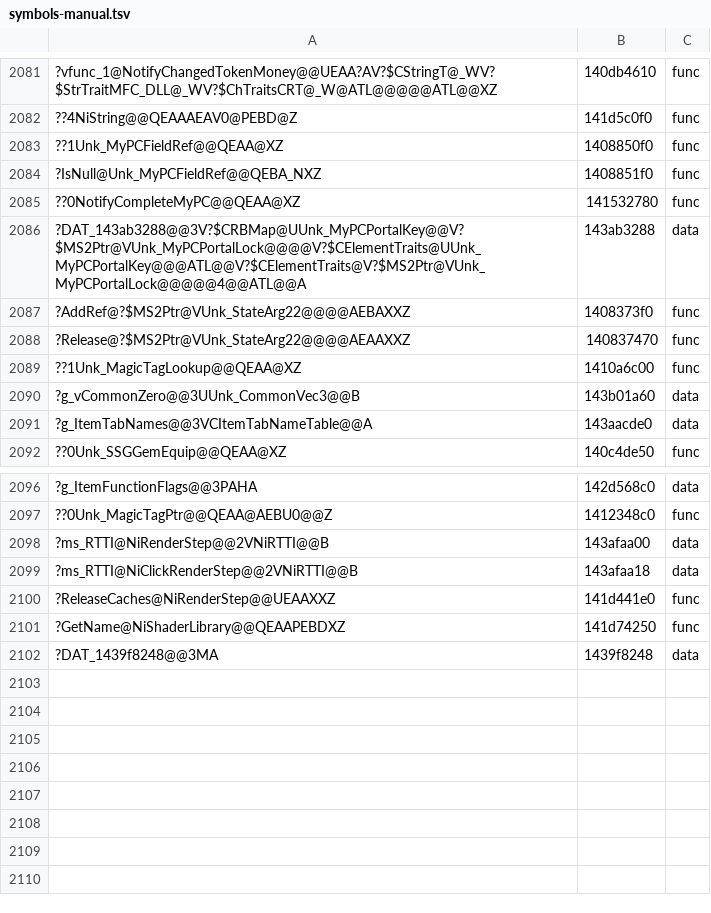
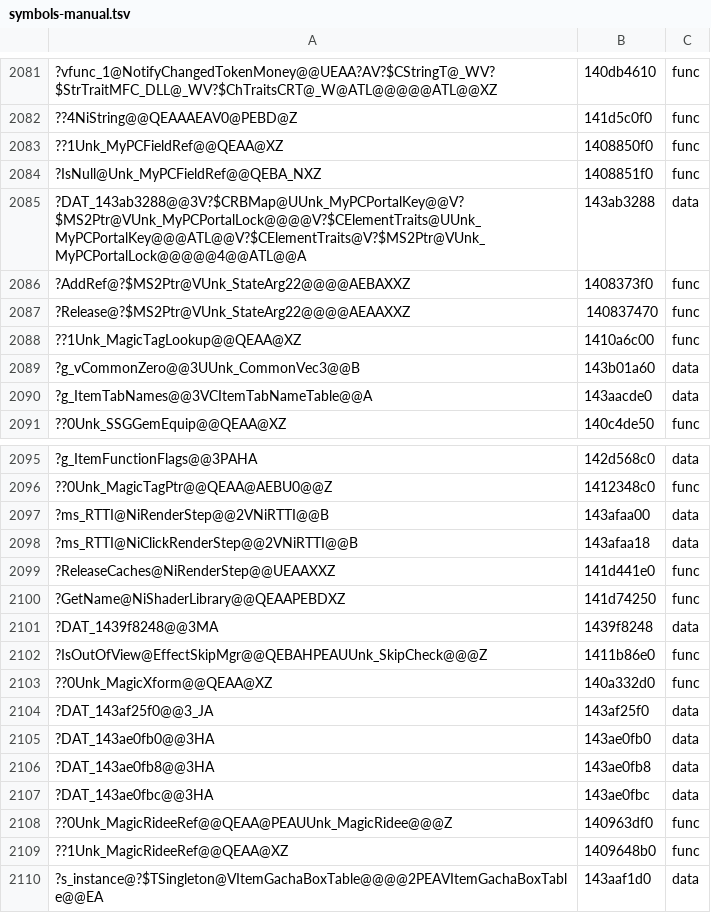
Before and after one commit to AngeloTadeucci/ms2-recomp, a TSV file: progress/symbols-manual.tsv, drawn as a sheet; only a part is shown, gaps mark what is left out; removed rows and columns are numbered as before the commit, all else as after; the diff names each change by its address in the sheet, - before the commit and + after, or states it on an @@ line.

```diff
--- a/progress/symbols-manual.tsv
+++ b/progress/symbols-manual.tsv
-row 2085: ??0NotifyCompleteMyPC@@QEAA@XZ | 141532780 | func
+row 2102: ?IsOutOfView@EffectSkipMgr@@QEBAHPEAUUnk_SkipCheck@@@Z | 1411b86e0 | func
+row 2103: ??0Unk_MagicXform@@QEAA@XZ | 140a332d0 | func
+row 2104: ?DAT_143af25f0@@3_JA | 143af25f0 | data
+row 2105: ?DAT_143ae0fb0@@3HA | 143ae0fb0 | data
+row 2106: ?DAT_143ae0fb8@@3HA | 143ae0fb8 | data
+row 2107: ?DAT_143ae0fbc@@3HA | 143ae0fbc | data
+row 2108: ??0Unk_MagicRideeRef@@QEAA@PEAUUnk_MagicRidee@@@Z | 140963df0 | func
+row 2109: ??1Unk_MagicRideeRef@@QEAA@XZ | 1409648b0 | func
+row 2110: ?s_instance@?$TSingleton@VItemGachaBoxTable@@@@2PEAVItemGachaBoxTable@@EA | 143aaf1d0 | data
```
